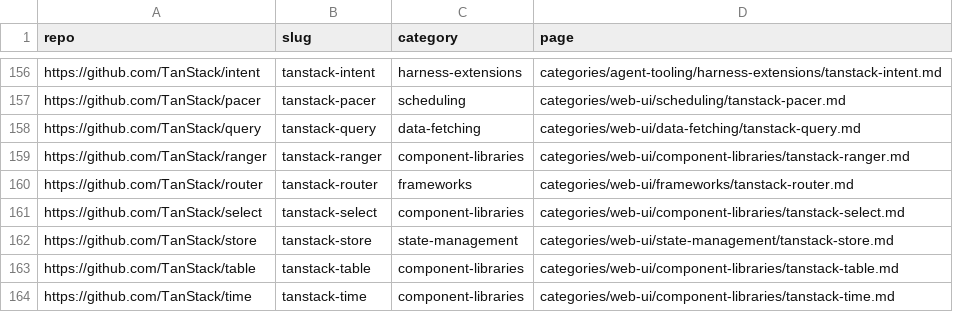
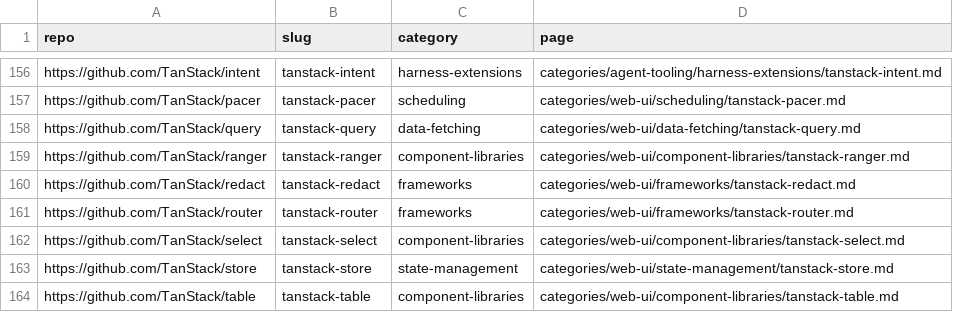
Before and after one commit to ZhenningLang/GitHub-Michelin, a CSV file: reports/repo-page-index.csv, drawn as a sheet; only a part is shown, gaps mark what is left out; the shorter side is filled out with more unchanged rows; the diff names each change by its address in the sheet, - before the commit and + after, or states it on an @@ line.

```diff
--- a/reports/repo-page-index.csv
+++ b/reports/repo-page-index.csv
+row 160: https://github.com/TanStack/redact | tanstack-redact | frameworks | categories/web-ui/frameworks/tanstack-redact.md
```
Also changed, not shown: reports/unindexed-project-mentions.csv, 13 other files.
